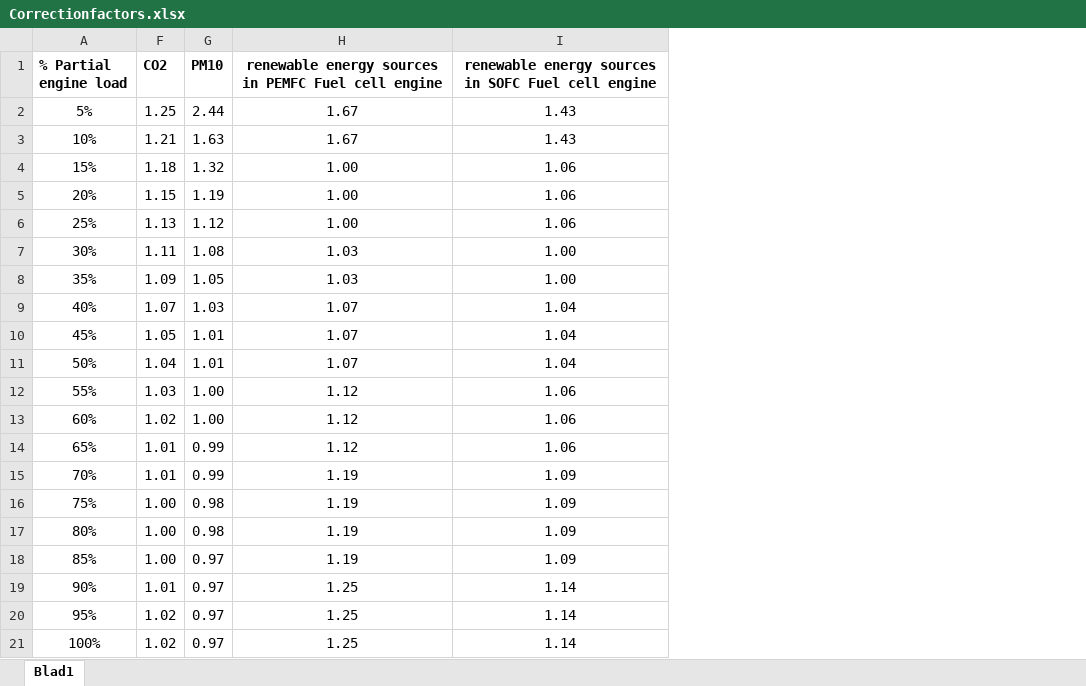
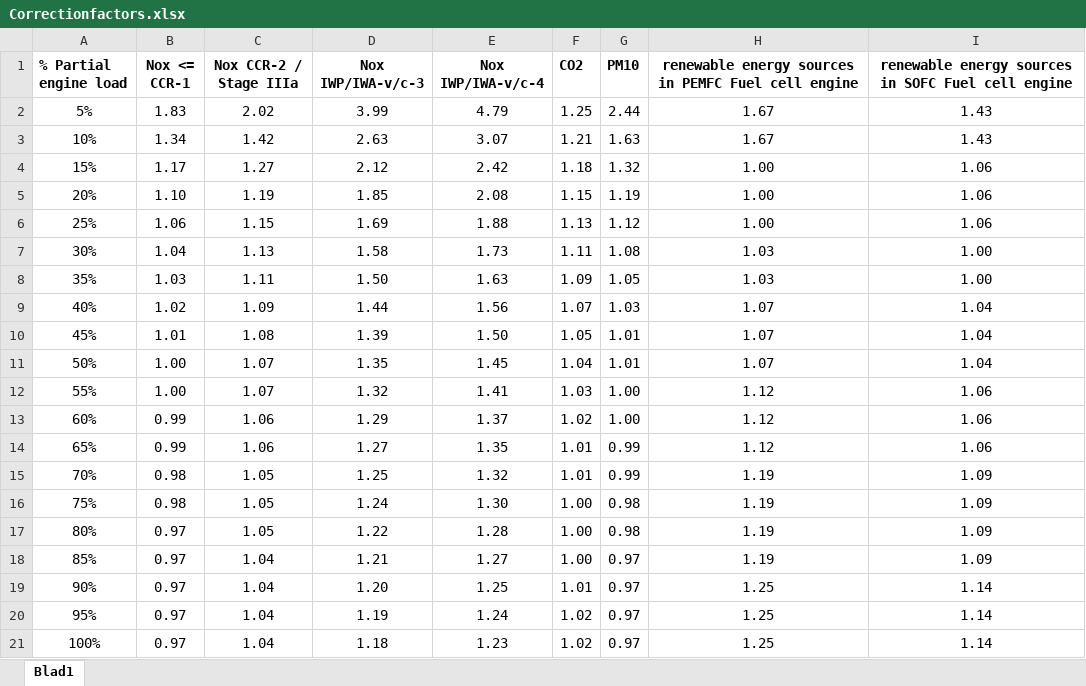
Before and after one commit to TUDelft-CITG/OpenTNSim, an Excel workbook: notebooks/Correctionfactors.xlsx, sheet Blad1, drawn as a sheet; values as stored, in another font and other column widths than the file's, no borders; charts and pictures not drawn; the diff names each change by its address in the sheet, - before the commit and + after, or states it on an @@ line.

Commit message:
validation example and renewable in Rhine ARA

```diff
--- a/notebooks/Correctionfactors.xlsx (sheet Blad1)
+++ b/notebooks/Correctionfactors.xlsx (sheet Blad1)
@@ column B (Nox <= CCR-1) unhidden, rows 2-21: 1.83 | 1.34 | 1.17 | 1.10 | 1.06 | 1.04 | 1.03 | 1.02 | 1.01 | 1.00 | 1.00 | 0.99 | 0.99 | 0.98 | 0.98 | 0.97 | 0.97 | 0.97 | 0.97 | 0.97 @@
@@ column C (Nox CCR-2 / Stage IIIa) unhidden, rows 2-21: 2.02 | 1.42 | 1.27 | 1.19 | 1.15 | 1.13 | 1.11 | 1.09 | 1.08 | 1.07 | 1.07 | 1.06 | 1.06 | 1.05 | 1.05 | 1.05 | 1.04 | 1.04 | 1.04 | 1.04 @@
@@ column D (Nox IWP/IWA-v/c-3) unhidden, rows 2-21: 3.99 | 2.63 | 2.12 | 1.85 | 1.69 | 1.58 | 1.50 | 1.44 | 1.39 | 1.35 | 1.32 | 1.29 | 1.27 | 1.25 | 1.24 | 1.22 | 1.21 | 1.20 | 1.19 | 1.18 @@
@@ column E (Nox IWP/IWA-v/c-4) unhidden, rows 2-21: 4.79 | 3.07 | 2.42 | 2.08 | 1.88 | 1.73 | 1.63 | 1.56 | 1.50 | 1.45 | 1.41 | 1.37 | 1.35 | 1.32 | 1.30 | 1.28 | 1.27 | 1.25 | 1.24 | 1.23 @@
```
Also changed, not shown: 38 other files.
